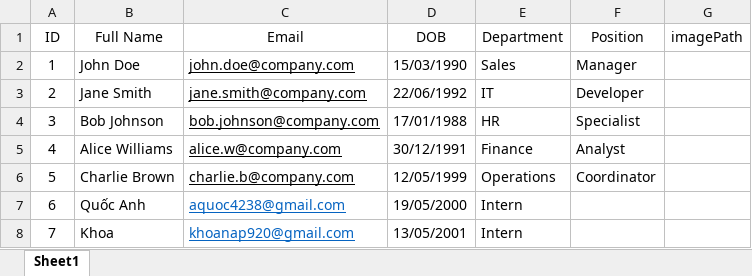
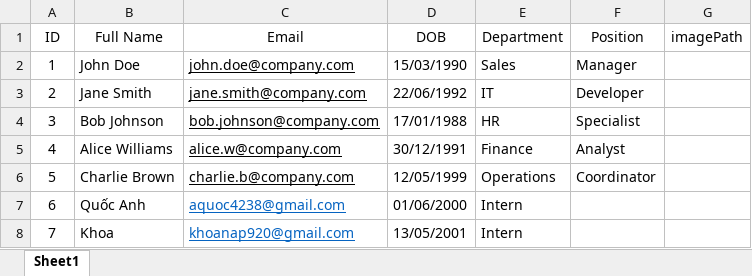
Before and after one commit to quocanh180703/Birthday_Mail_CI_CD, an Excel workbook: birthday-reader/data/employees.xlsx, sheet Sheet1, drawn as a sheet; values as stored, in another font and other column widths than the file's, no borders; the diff names each change by its address in the sheet, - before the commit and + after, or states it on an @@ line.

```diff
--- a/birthday-reader/data/employees.xlsx (sheet Sheet1)
+++ b/birthday-reader/data/employees.xlsx (sheet Sheet1)
-D7 (DOB): 19/05/2000
+D7 (DOB): 01/06/2000
```
Also changed, not shown: 24 other files.
